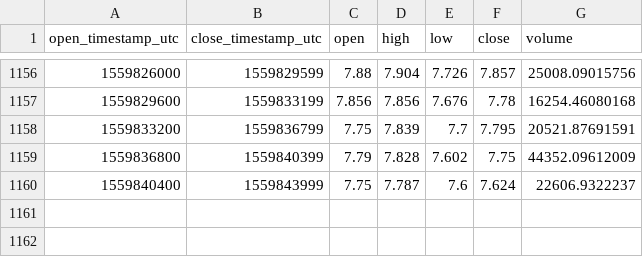
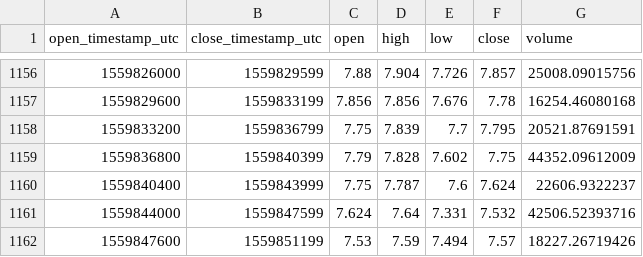
Before and after one commit to cryptobigbro/coinbasepro-ETC-USD, a CSV file: coinbasepro-ETC-USD-1h.csv, drawn as a sheet; only a part is shown, gaps mark what is left out.

Commit message:
Update OHLCV data.

```diff
--- a/coinbasepro-ETC-USD-1h.csv
+++ b/coinbasepro-ETC-USD-1h.csv
@@ -1160 +1160,3 @@ open_timestamp_utc,close_timestamp_utc,open,high,low,close,volume
 1559840400,1559843999,7.75,7.787,7.6,7.624,22606.9322237
+1559844000,1559847599,7.624,7.64,7.331,7.532,42506.52393716
+1559847600,1559851199,7.53,7.59,7.494,7.57,18227.26719426
```
Also changed, not shown: 1 other file.
